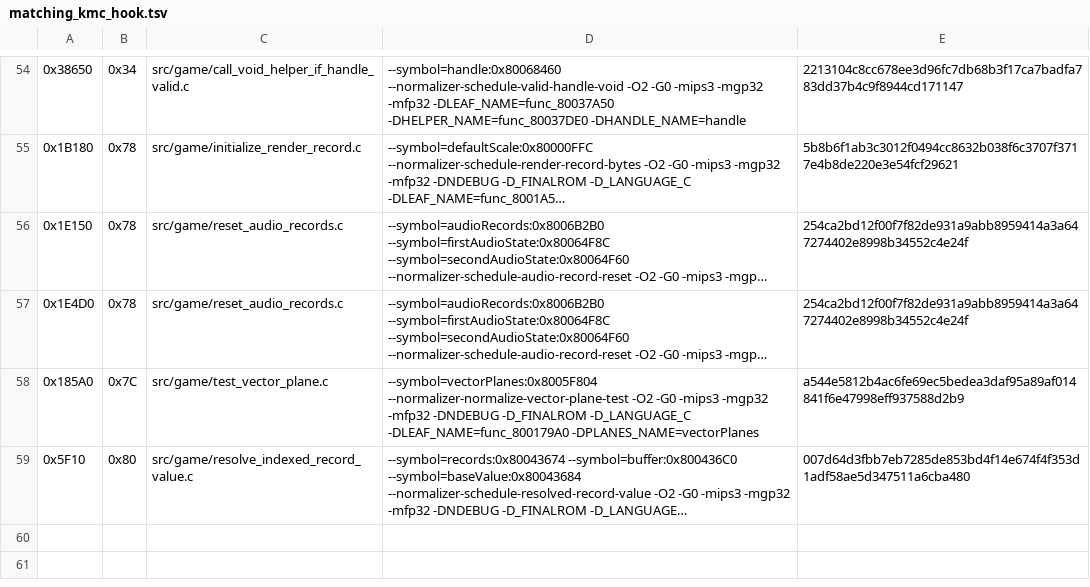
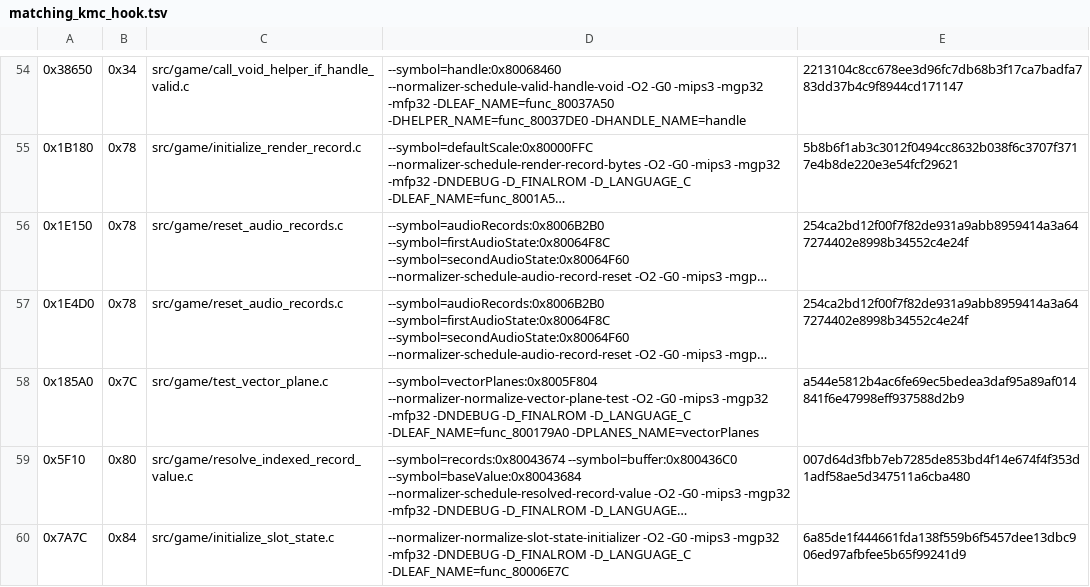
Before and after one commit to TheGh0stShip/Sydney-2000-N64-Prototype, a TSV file: config/matching_kmc_hook.tsv, drawn as a sheet; only a part is shown, gaps mark what is left out; long unchanged cells end in …; the diff names each change by its address in the sheet, - before the commit and + after, or states it on an @@ line.

Commit message:
Match slot state initialization

```diff
--- a/config/matching_kmc_hook.tsv
+++ b/config/matching_kmc_hook.tsv
+row 60: 0x7A7C | 0x84 | src/game/initialize_slot_state.c | --normalizer-normalize-slot-state-initializer -O2 -G0 -mips3 -mgp32 -mfp32 -DNDEBUG -D_FINALROM -D_LANGUAGE_C -DLEAF_NAME=func_80006E7C | 6a85de1f444661fda138f559b6f5457dee13dbc906ed97afbfee5b65f99241d9
```
Also changed, not shown: 3 other files.
